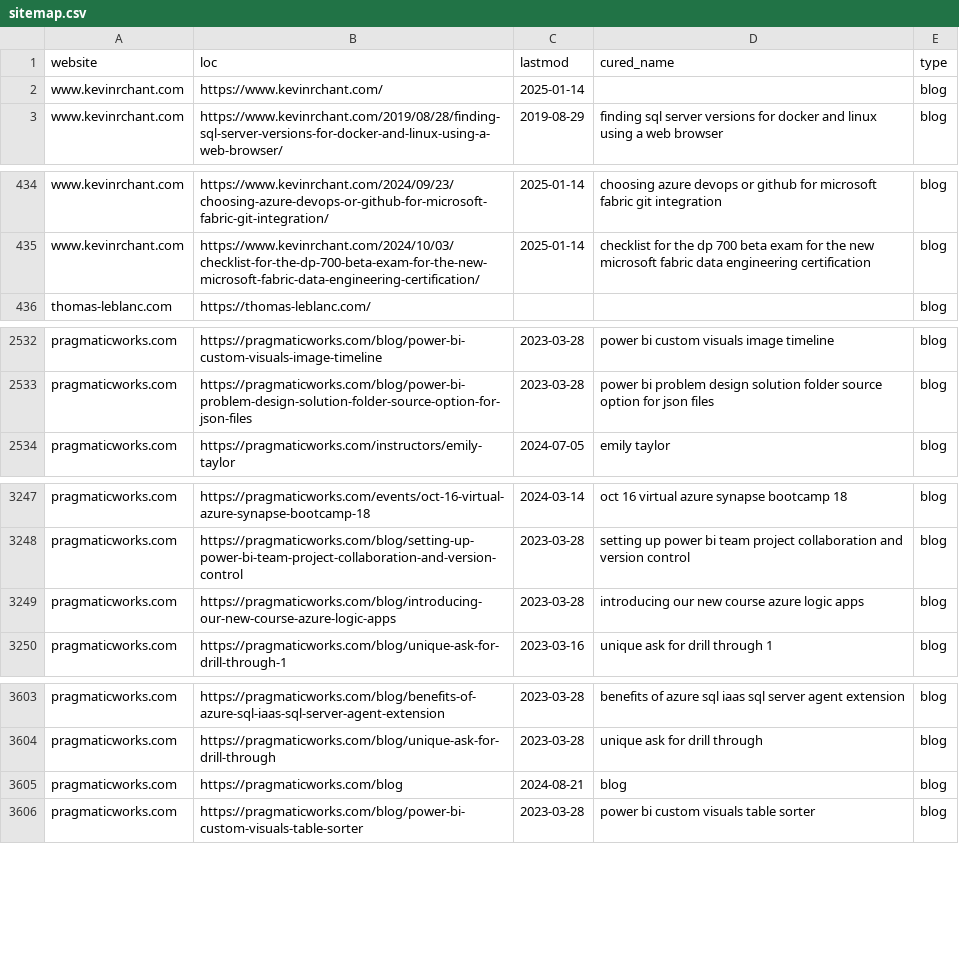
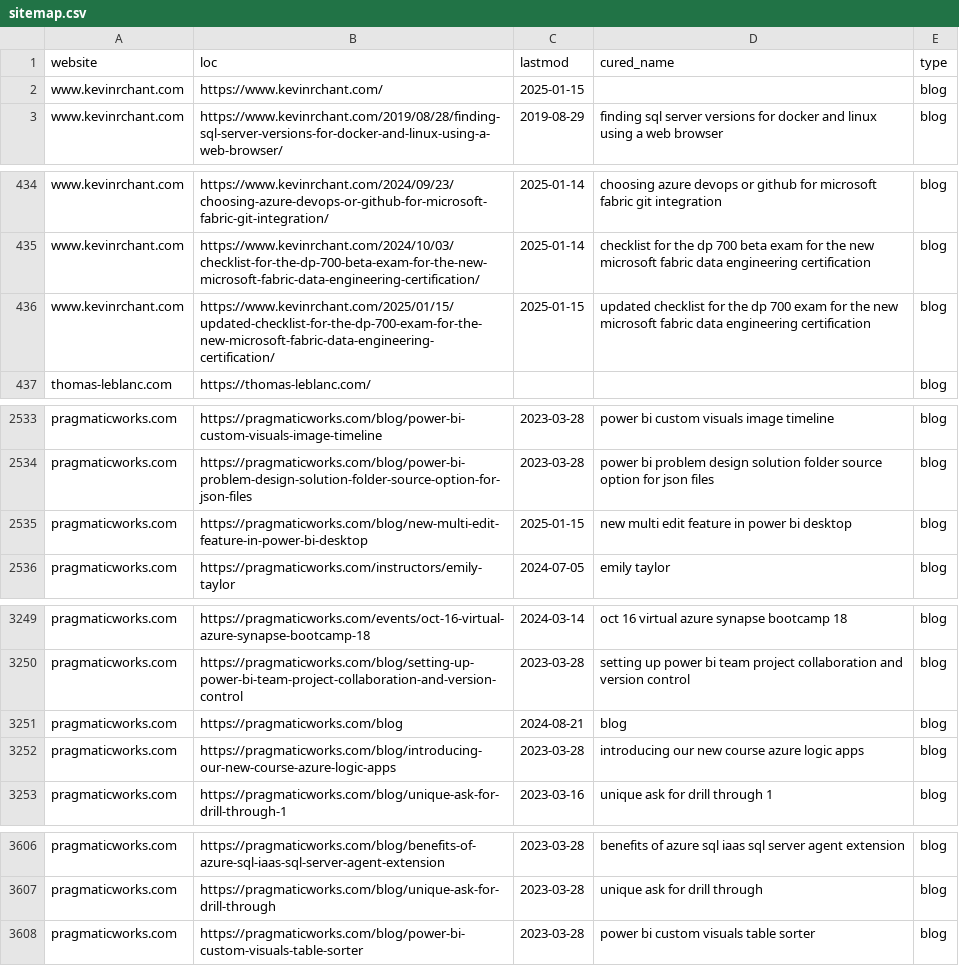
Before and after one commit to julian-passebecq/newsai_script, a CSV file: data/sitemap.csv, drawn as a sheet; only a part is shown, gaps mark what is left out; the diff covers the shown part only.

```diff
--- a/data/sitemap.csv
+++ b/data/sitemap.csv
@@ -1,3 +1,3 @@
 website,loc,lastmod,cured_name,type
-www.kevinrchant.com,https://www.kevinrchant.com/,2025-01-14,,blog
+www.kevinrchant.com,https://www.kevinrchant.com/,2025-01-15,,blog
 www.kevinrchant.com,https://www.kevinrchant.com/2019/08/28/finding-sql-server-versions-for-docker-and-linux-using-a-web-browser/,2019-08-29,finding sql server versions for docker and linux using a web browser,blog
@@ -435,2 +435,3 @@ www.kevinrchant.com,https://www.kevinrchant.com/2024/09/23/choosing-azure-devops
 www.kevinrchant.com,https://www.kevinrchant.com/2024/10/03/checklist-for-the-dp-700-beta-exam-for-the-new-microsoft-fabric-data-engineering-certification/,2025-01-14,checklist for the dp 700 beta exam for the new microsoft fabric data engineering certification,blog
+www.kevinrchant.com,https://www.kevinrchant.com/2025/01/15/updated-checklist-for-the-dp-700-exam-for-the-new-microsoft-fabric-data-engineering-certification/,2025-01-15,updated checklist for the dp 700 exam for the new microsoft fabric data engineering certification,blog
 thomas-leblanc.com,https://thomas-leblanc.com/,,,blog
@@ -2533,2 +2534,3 @@ pragmaticworks.com,https://pragmaticworks.com/blog/power-bi-custom-visuals-image
 pragmaticworks.com,https://pragmaticworks.com/blog/power-bi-problem-design-solution-folder-source-option-for-json-files,2023-03-28,power bi problem design solution folder source option for json files,blog
+pragmaticworks.com,https://pragmaticworks.com/blog/new-multi-edit-feature-in-power-bi-desktop,2025-01-15,new multi edit feature in power bi desktop,blog
 pragmaticworks.com,https://pragmaticworks.com/instructors/emily-taylor,2024-07-05,emily taylor,blog
@@ -3248,2 +3250,3 @@ pragmaticworks.com,https://pragmaticworks.com/events/oct-16-virtual-azure-synaps
 pragmaticworks.com,https://pragmaticworks.com/blog/setting-up-power-bi-team-project-collaboration-and-version-control,2023-03-28,setting up power bi team project collaboration and version control,blog
+pragmaticworks.com,https://pragmaticworks.com/blog,2024-08-21,blog,blog
 pragmaticworks.com,https://pragmaticworks.com/blog/introducing-our-new-course-azure-logic-apps,2023-03-28,introducing our new course azure logic apps,blog
@@ -3604,3 +3607,2 @@ pragmaticworks.com,https://pragmaticworks.com/blog/benefits-of-azure-sql-iaas-sq
 pragmaticworks.com,https://pragmaticworks.com/blog/unique-ask-for-drill-through,2023-03-28,unique ask for drill through,blog
-pragmaticworks.com,https://pragmaticworks.com/blog,2024-08-21,blog,blog
 pragmaticworks.com,https://pragmaticworks.com/blog/power-bi-custom-visuals-table-sorter,2023-03-28,power bi custom visuals table sorter,blog
```
Also changed, not shown: 36 moved rows elsewhere in this file, data/article_blog.csv.
